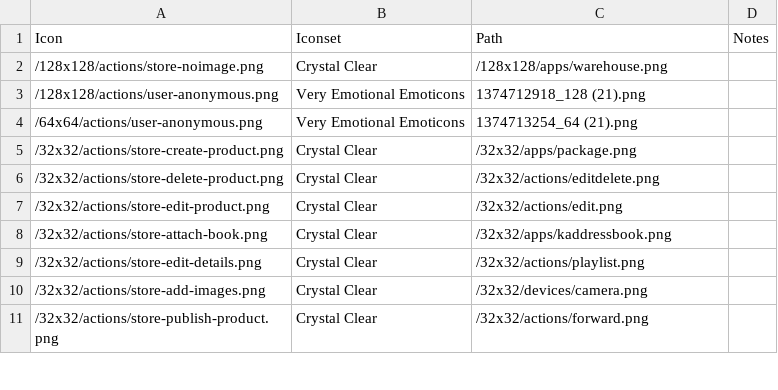
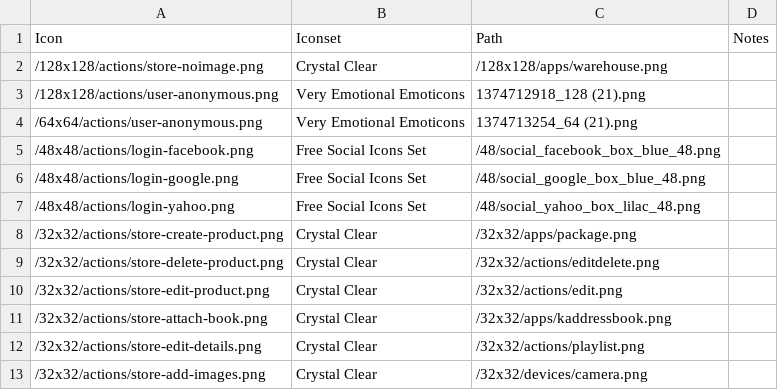
Before and after one commit to foyt/fni, a CSV file: webapp/src/main/webapp/themes/novus/gfx/icons/iconmap.csv, drawn as a sheet; only a part is shown; the shorter side is filled out with more unchanged rows.

Commit message:
** Added login icons into novus theme

```diff
--- a/webapp/src/main/webapp/themes/novus/gfx/icons/iconmap.csv
+++ b/webapp/src/main/webapp/themes/novus/gfx/icons/iconmap.csv
@@ -4,2 +4,5 @@ Icon	 Iconset	 Path	Notes
 /64x64/actions/user-anonymous.png	Very Emotional Emoticons	1374713254_64 (21).png	
+/48x48/actions/login-facebook.png	Free Social Icons Set 	/48/social_facebook_box_blue_48.png	
+/48x48/actions/login-google.png	Free Social Icons Set 	/48/social_google_box_blue_48.png	
+/48x48/actions/login-yahoo.png	Free Social Icons Set 	/48/social_yahoo_box_lilac_48.png	
 /32x32/actions/store-create-product.png	 Crystal Clear	 /32x32/apps/package.png	
```
Also changed, not shown: 3 other files.
